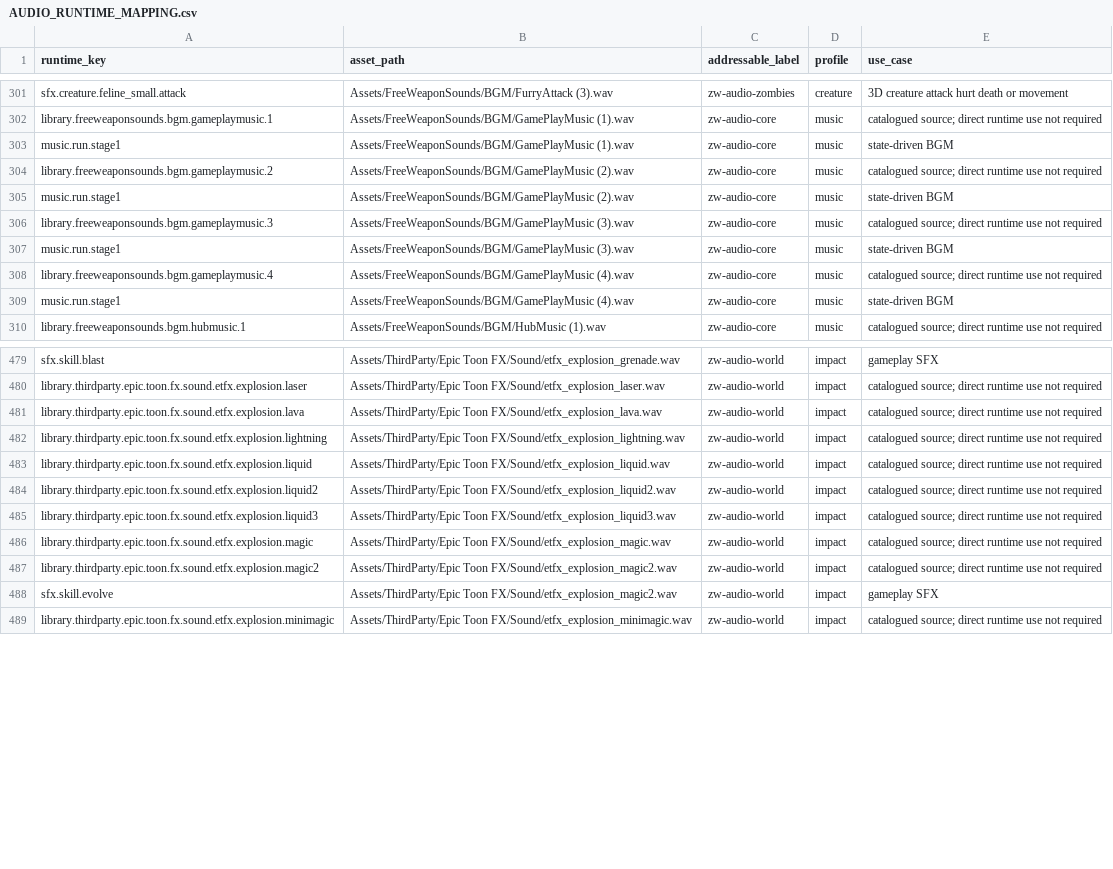
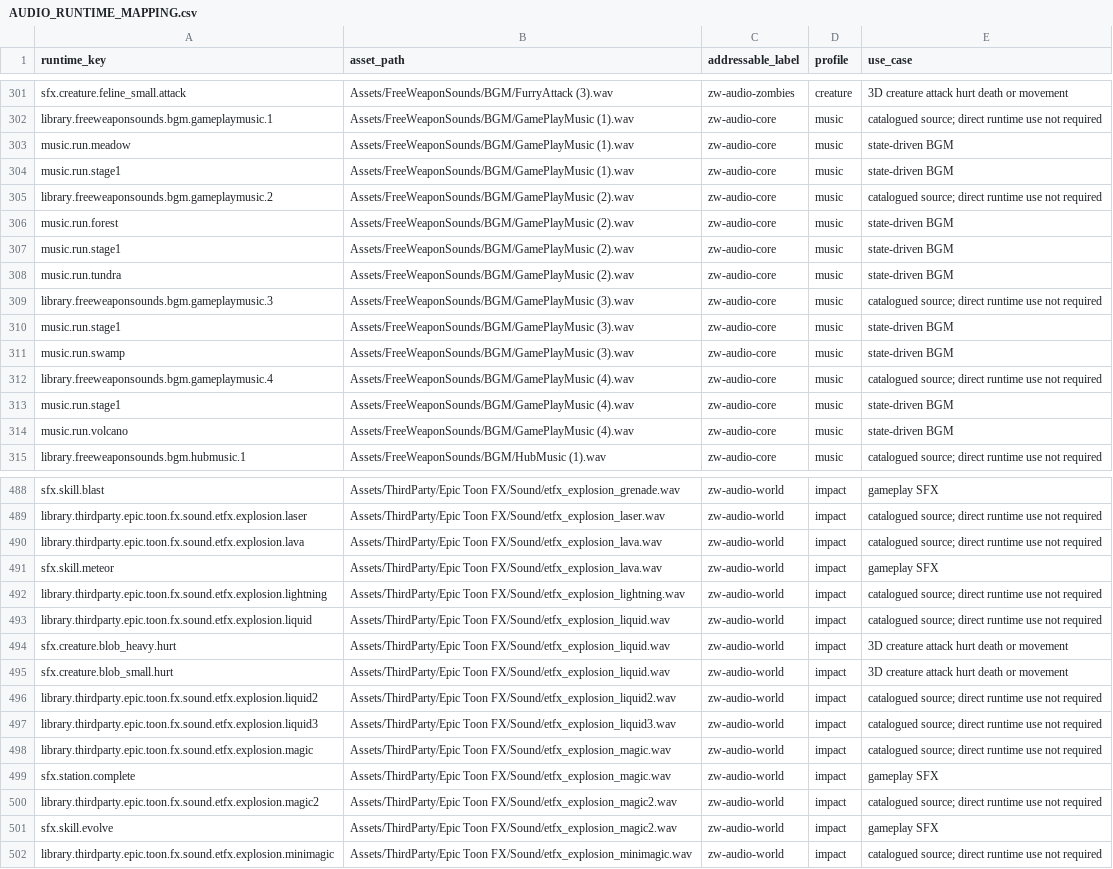
Before and after one commit to billtruong003/Zombie-War, a CSV file: Docs/Reference/Audio/AUDIO_RUNTIME_MAPPING.csv, drawn as a sheet; only a part is shown, gaps mark what is left out; the diff covers the shown part only.

```diff
--- a/Docs/Reference/Audio/AUDIO_RUNTIME_MAPPING.csv
+++ b/Docs/Reference/Audio/AUDIO_RUNTIME_MAPPING.csv
@@ -302,9 +302,14 @@
 "library.freeweaponsounds.bgm.gameplaymusic.1","Assets/FreeWeaponSounds/BGM/GamePlayMusic (1).wav","zw-audio-core","music","catalogued source; direct runtime use not required"
+"music.run.meadow","Assets/FreeWeaponSounds/BGM/GamePlayMusic (1).wav","zw-audio-core","music","state-driven BGM"
 "music.run.stage1","Assets/FreeWeaponSounds/BGM/GamePlayMusic (1).wav","zw-audio-core","music","state-driven BGM"
 "library.freeweaponsounds.bgm.gameplaymusic.2","Assets/FreeWeaponSounds/BGM/GamePlayMusic (2).wav","zw-audio-core","music","catalogued source; direct runtime use not required"
+"music.run.forest","Assets/FreeWeaponSounds/BGM/GamePlayMusic (2).wav","zw-audio-core","music","state-driven BGM"
 "music.run.stage1","Assets/FreeWeaponSounds/BGM/GamePlayMusic (2).wav","zw-audio-core","music","state-driven BGM"
+"music.run.tundra","Assets/FreeWeaponSounds/BGM/GamePlayMusic (2).wav","zw-audio-core","music","state-driven BGM"
 "library.freeweaponsounds.bgm.gameplaymusic.3","Assets/FreeWeaponSounds/BGM/GamePlayMusic (3).wav","zw-audio-core","music","catalogued source; direct runtime use not required"
 "music.run.stage1","Assets/FreeWeaponSounds/BGM/GamePlayMusic (3).wav","zw-audio-core","music","state-driven BGM"
+"music.run.swamp","Assets/FreeWeaponSounds/BGM/GamePlayMusic (3).wav","zw-audio-core","music","state-driven BGM"
 "library.freeweaponsounds.bgm.gameplaymusic.4","Assets/FreeWeaponSounds/BGM/GamePlayMusic (4).wav","zw-audio-core","music","catalogued source; direct runtime use not required"
 "music.run.stage1","Assets/FreeWeaponSounds/BGM/GamePlayMusic (4).wav","zw-audio-core","music","state-driven BGM"
+"music.run.volcano","Assets/FreeWeaponSounds/BGM/GamePlayMusic (4).wav","zw-audio-core","music","state-driven BGM"
 "library.freeweaponsounds.bgm.hubmusic.1","Assets/FreeWeaponSounds/BGM/HubMusic (1).wav","zw-audio-core","music","catalogued source; direct runtime use not required"
@@ -481,4 +490,7 @@
 "library.thirdparty.epic.toon.fx.sound.etfx.explosion.lava","Assets/ThirdParty/Epic Toon FX/Sound/etfx_explosion_lava.wav","zw-audio-world","impact","catalogued source; direct runtime use not required"
+"sfx.skill.meteor","Assets/ThirdParty/Epic Toon FX/Sound/etfx_explosion_lava.wav","zw-audio-world","impact","gameplay SFX"
 "library.thirdparty.epic.toon.fx.sound.etfx.explosion.lightning","Assets/ThirdParty/Epic Toon FX/Sound/etfx_explosion_lightning.wav","zw-audio-world","impact","catalogued source; direct runtime use not required"
 "library.thirdparty.epic.toon.fx.sound.etfx.explosion.liquid","Assets/ThirdParty/Epic Toon FX/Sound/etfx_explosion_liquid.wav","zw-audio-world","impact","catalogued source; direct runtime use not required"
+"sfx.creature.blob_heavy.hurt","Assets/ThirdParty/Epic Toon FX/Sound/etfx_explosion_liquid.wav","zw-audio-world","impact","3D creature attack hurt death or movement"
+"sfx.creature.blob_small.hurt","Assets/ThirdParty/Epic Toon FX/Sound/etfx_explosion_liquid.wav","zw-audio-world","impact","3D creature attack hurt death or movement"
 "library.thirdparty.epic.toon.fx.sound.etfx.explosion.liquid2","Assets/ThirdParty/Epic Toon FX/Sound/etfx_explosion_liquid2.wav","zw-audio-world","impact","catalogued source; direct runtime use not required"
@@ -486,2 +498,3 @@
 "library.thirdparty.epic.toon.fx.sound.etfx.explosion.magic","Assets/ThirdParty/Epic Toon FX/Sound/etfx_explosion_magic.wav","zw-audio-world","impact","catalogued source; direct runtime use not required"
+"sfx.station.complete","Assets/ThirdParty/Epic Toon FX/Sound/etfx_explosion_magic.wav","zw-audio-world","impact","gameplay SFX"
 "library.thirdparty.epic.toon.fx.sound.etfx.explosion.magic2","Assets/ThirdParty/Epic Toon FX/Sound/etfx_explosion_magic2.wav","zw-audio-world","impact","catalogued source; direct runtime use not required"
```
Also changed, not shown: 17 added rows elsewhere in this file, Docs/Reference/Audio/AUDIO_SOURCE_INVENTORY.csv, 25 other files.
